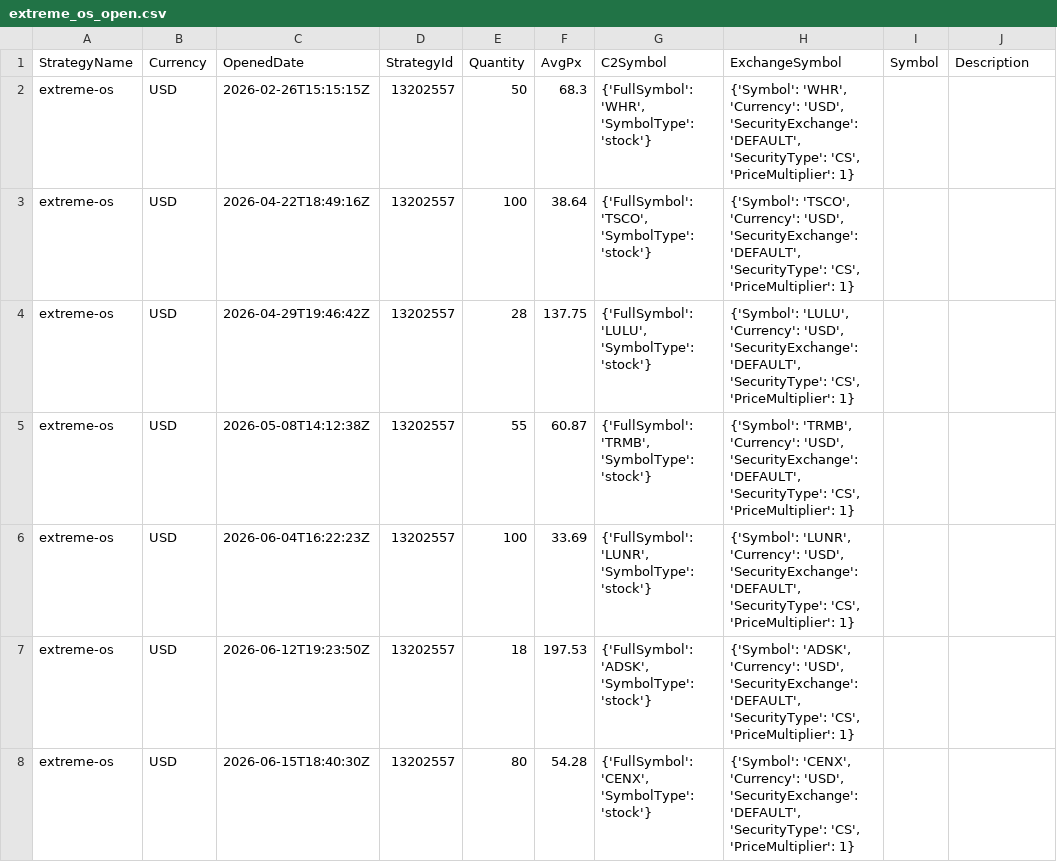
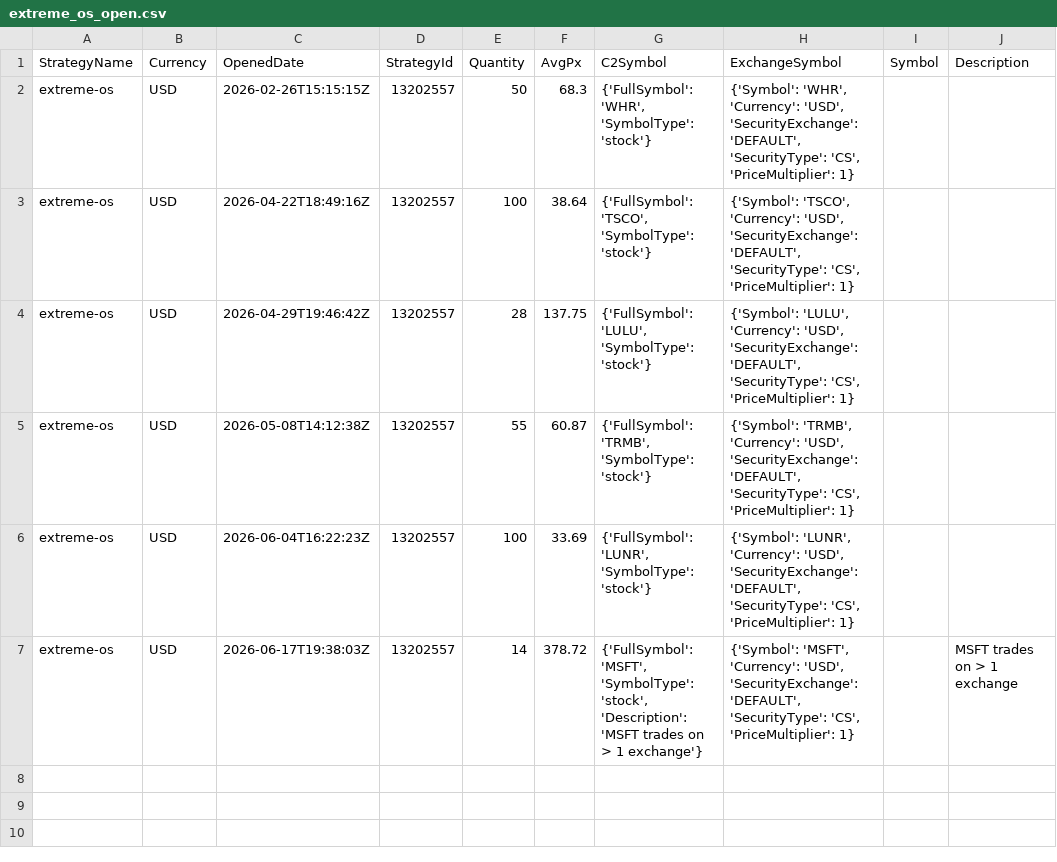
Before and after one commit to uyenl99/extreme-dashboard, a CSV file: data/extreme_os_open.csv, drawn as a sheet; removed rows and columns are numbered as before the commit, all else as after; the diff names each change by its address in the sheet, - before the commit and + after, or states it on an @@ line.

```diff
--- a/data/extreme_os_open.csv
+++ b/data/extreme_os_open.csv
-row 7: extreme-os | USD | 2026-06-12T19:23:50Z | 13202557 | 18 | 197.53 | {'FullSymbol': 'ADSK', 'SymbolType': 'stock'} | {'Symbol': 'ADSK', 'Currency': 'USD', 'SecurityExchange': 'DEFAULT', 'SecurityType': 'CS', 'PriceMultiplier': 1}
-row 8: extreme-os | USD | 2026-06-15T18:40:30Z | 13202557 | 80 | 54.28 | {'FullSymbol': 'CENX', 'SymbolType': 'stock'} | {'Symbol': 'CENX', 'Currency': 'USD', 'SecurityExchange': 'DEFAULT', 'SecurityType': 'CS', 'PriceMultiplier': 1}
+row 7: extreme-os | USD | 2026-06-17T19:38:03Z | 13202557 | 14 | 378.72 | {'FullSymbol': 'MSFT', 'SymbolType': 'stock', 'Description': 'MSFT trades on > 1 exchange'} | {'Symbol': 'MSFT', 'Currency': 'USD', 'SecurityExchange': 'DEFAULT', 'SecurityType': 'CS', 'PriceMultiplier': 1} |  | MSFT trades on > 1 exchange
```
Also changed, not shown: data/extreme_os_orders.csv, 7 other files.
